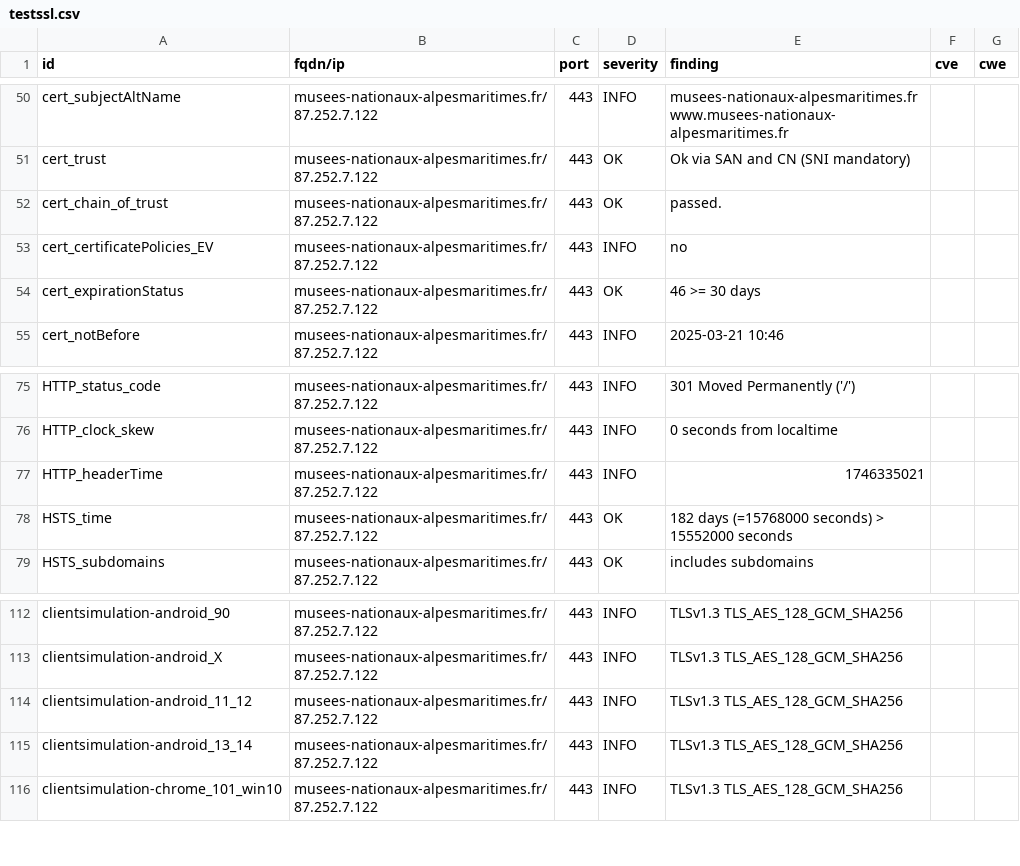
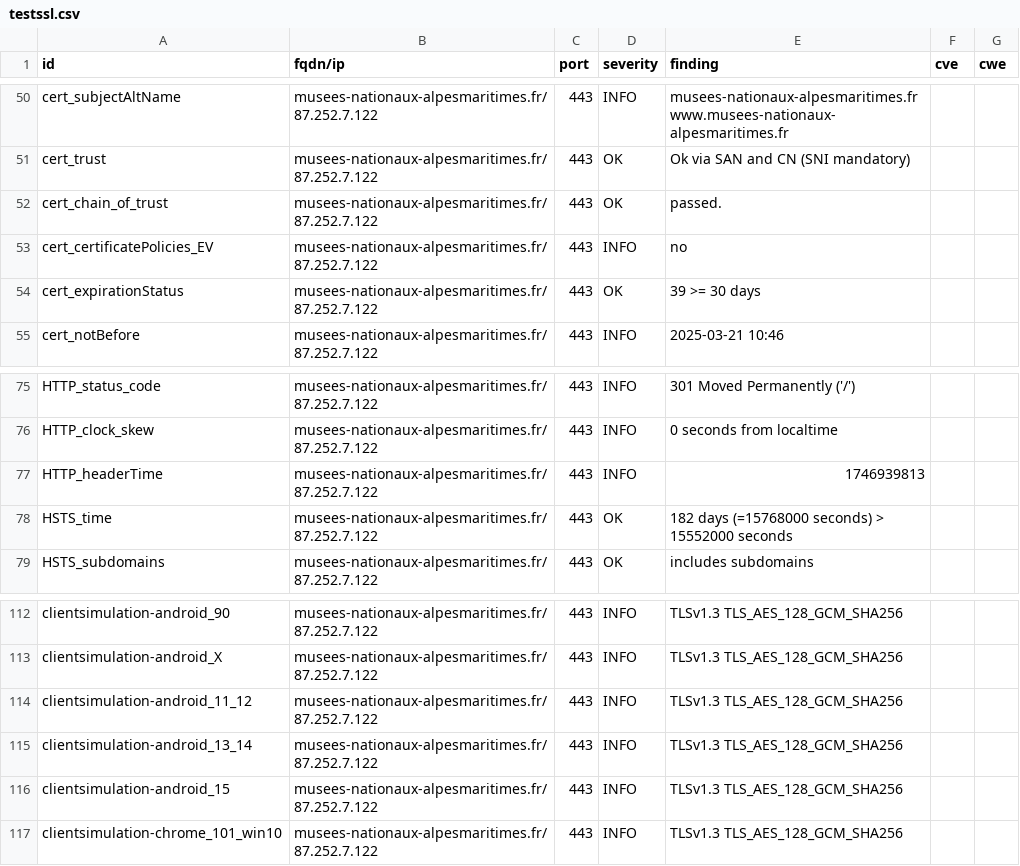
Before and after one commit to culturegouv/dashlord, a CSV file: results/aHR0cHM6Ly9tdXNlZXMtbmF0aW9uYXV4LWFscGVzbWFyaXRpbWVzLmZyL2ZsZWdlci8=/testssl.csv, drawn as a sheet; only a part is shown, gaps mark what is left out.

```diff
--- a/results/aHR0cHM6Ly9tdXNlZXMtbmF0aW9uYXV4LWFscGVzbWFyaXRpbWVzLmZyL2ZsZWdlci8=/testssl.csv
+++ b/results/aHR0cHM6Ly9tdXNlZXMtbmF0aW9uYXV4LWFscGVzbWFyaXRpbWVzLmZyL2ZsZWdlci8=/testssl.csv
@@ -53,3 +53,3 @@
 "cert_certificatePolicies_EV","musees-nationaux-alpesmaritimes.fr/87.252.7.122","443","INFO","no","",""
-"cert_expirationStatus","musees-nationaux-alpesmaritimes.fr/87.252.7.122","443","OK","46 >= 30 days","",""
+"cert_expirationStatus","musees-nationaux-alpesmaritimes.fr/87.252.7.122","443","OK","39 >= 30 days","",""
 "cert_notBefore","musees-nationaux-alpesmaritimes.fr/87.252.7.122","443","INFO","2025-03-21 10:46","",""
@@ -76,3 +76,3 @@
 "HTTP_clock_skew","musees-nationaux-alpesmaritimes.fr/87.252.7.122","443","INFO","0 seconds from localtime","",""
-"HTTP_headerTime","musees-nationaux-alpesmaritimes.fr/87.252.7.122","443","INFO","1746335021","",""
+"HTTP_headerTime","musees-nationaux-alpesmaritimes.fr/87.252.7.122","443","INFO","1746939813","",""
 "HSTS_time","musees-nationaux-alpesmaritimes.fr/87.252.7.122","443","OK","182 days (=15768000 seconds) > 15552000 seconds","",""
@@ -115,2 +115,3 @@
 "clientsimulation-android_13_14","musees-nationaux-alpesmaritimes.fr/87.252.7.122","443","INFO","TLSv1.3 TLS_AES_128_GCM_SHA256","",""
+"clientsimulation-android_15","musees-nationaux-alpesmaritimes.fr/87.252.7.122","443","INFO","TLSv1.3 TLS_AES_128_GCM_SHA256","",""
 "clientsimulation-chrome_101_win10","musees-nationaux-alpesmaritimes.fr/87.252.7.122","443","INFO","TLSv1.3 TLS_AES_128_GCM_SHA256","",""
```
Also changed, not shown: 9 other files.
